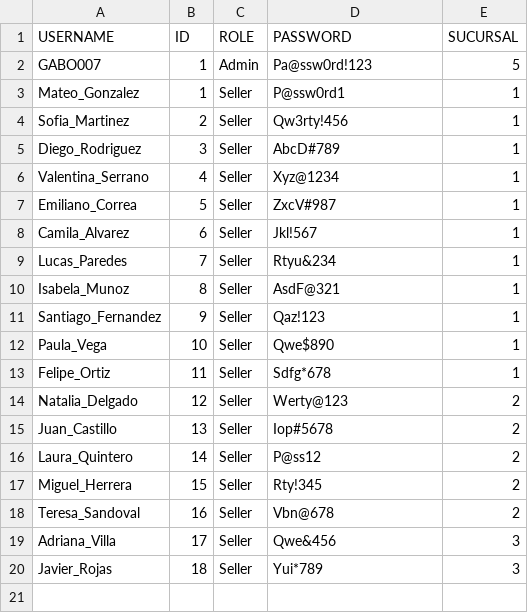
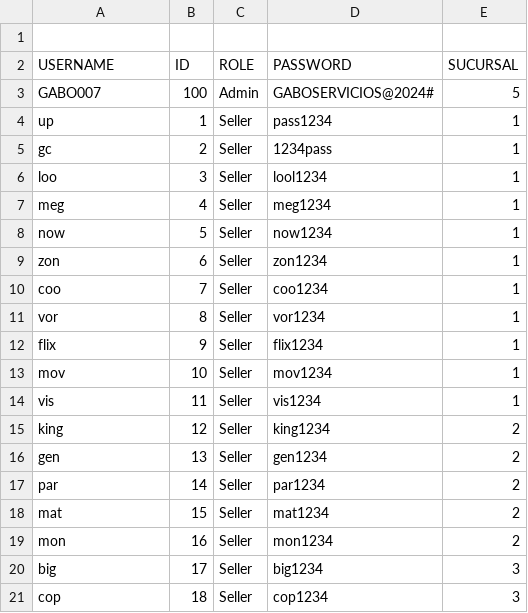
Before and after one commit to FAEZ380/neyi, a CSV file: users.csv, drawn as a sheet.

```diff
--- a/users.csv
+++ b/users.csv
@@ -1,20 +1,21 @@
+
 USERNAME,ID,ROLE,PASSWORD,SUCURSAL
-GABO007,1,Admin,Pa@ssw0rd!123,5
-Mateo_Gonzalez,1,Seller,P@ssw0rd1,1
-Sofia_Martinez,2,Seller,Qw3rty!456,1
-Diego_Rodriguez,3,Seller,AbcD#789,1
-Valentina_Serrano,4,Seller,Xyz@1234,1
-Emiliano_Correa,5,Seller,ZxcV#987,1
-Camila_Alvarez,6,Seller,Jkl!567,1
-Lucas_Paredes,7,Seller,Rtyu&234,1
-Isabela_Munoz,8,Seller,AsdF@321,1
-Santiago_Fernandez,9,Seller,Qaz!123,1
-Paula_Vega,10,Seller,Qwe$890,1
-Felipe_Ortiz,11,Seller,Sdfg*678,1
-Natalia_Delgado,12,Seller,Werty@123,2
-Juan_Castillo,13,Seller,Iop#5678,2
-Laura_Quintero,14,Seller,P@ss12,2
-Miguel_Herrera,15,Seller,Rty!345,2
-Teresa_Sandoval,16,Seller,Vbn@678,2
-Adriana_Villa,17,Seller,Qwe&456,3
-Javier_Rojas,18,Seller,Yui*789,3
+GABO007,100,Admin,GABOSERVICIOS@2024#,5
+up,1,Seller,pass1234,1
+gc,2,Seller,1234pass,1
+loo,3,Seller,lool1234,1
+meg,4,Seller,meg1234,1
+now,5,Seller,now1234,1
+zon,6,Seller,zon1234,1
+coo,7,Seller,coo1234,1
+vor,8,Seller,vor1234,1
+flix,9,Seller,flix1234,1
+mov,10,Seller,mov1234,1
+vis,11,Seller,vis1234,1
+king,12,Seller,king1234,2
+gen,13,Seller,gen1234,2
+par,14,Seller,par1234,2
+mat,15,Seller,mat1234,2
+mon,16,Seller,mon1234,2
+big,17,Seller,big1234,3
+cop,18,Seller,cop1234,3
```
Also changed, not shown: 1 other file.
